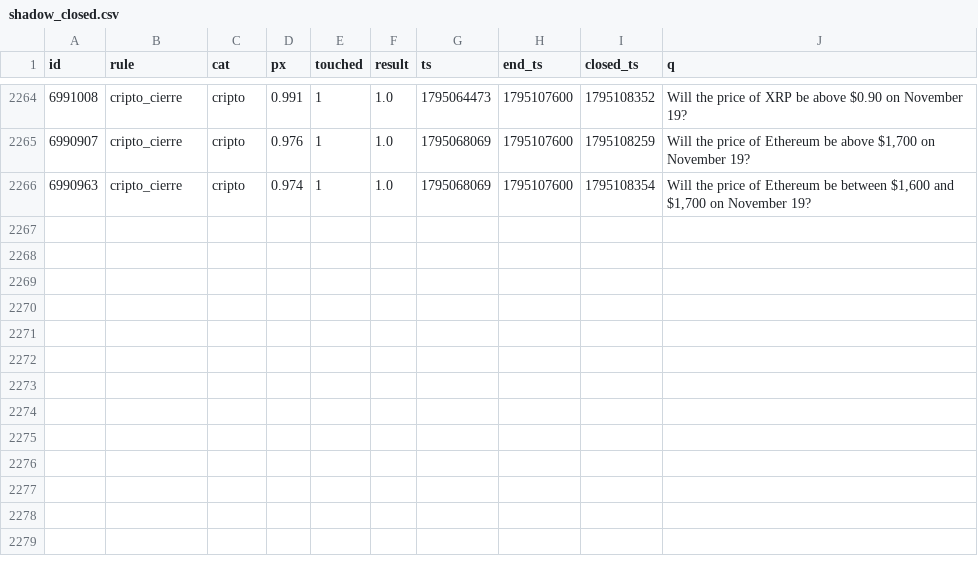
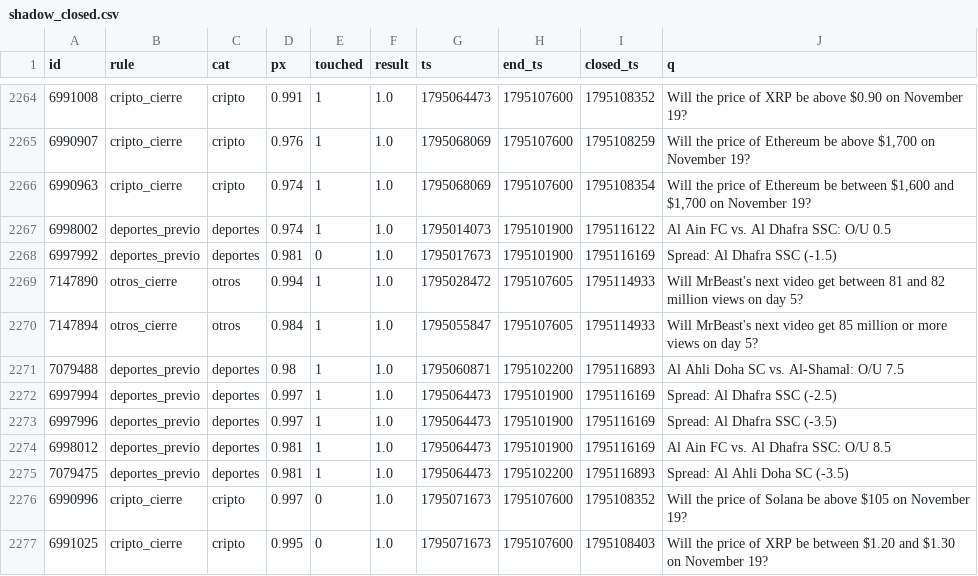
Before and after one commit to changelcerdajr-svg/changelpina, a CSV file: sweeper/data/paper/shadow_closed.csv, drawn as a sheet; only a part is shown, gaps mark what is left out.

```diff
--- a/sweeper/data/paper/shadow_closed.csv
+++ b/sweeper/data/paper/shadow_closed.csv
@@ -2266 +2266,12 @@ id,rule,cat,px,touched,result,ts,end_ts,closed_ts,q
 6990963,cripto_cierre,cripto,0.974,1,1.0,1795068069,1795107600,1795108354,"Will the price of Ethereum be between $1,600 and $1,700 on November 19?"
+6998002,deportes_previo,deportes,0.974,1,1.0,1795014073,1795101900,1795116122,Al Ain FC vs. Al Dhafra SSC: O/U 0.5
+6997992,deportes_previo,deportes,0.981,0,1.0,1795017673,1795101900,1795116169,Spread: Al Dhafra SSC (-1.5)
+7147890,otros_cierre,otros,0.994,1,1.0,1795028472,1795107605,1795114933,Will MrBeast's next video get between 81 and 82 million views on day 5?
+7147894,otros_cierre,otros,0.984,1,1.0,1795055847,1795107605,1795114933,Will MrBeast's next video get 85 million or more views on day 5?
+7079488,deportes_previo,deportes,0.98,1,1.0,1795060871,1795102200,1795116893,Al Ahli Doha SC vs. Al-Shamal: O/U 7.5
+6997994,deportes_previo,deportes,0.997,1,1.0,1795064473,1795101900,1795116169,Spread: Al Dhafra SSC (-2.5)
+6997996,deportes_previo,deportes,0.997,1,1.0,1795064473,1795101900,1795116169,Spread: Al Dhafra SSC (-3.5)
+6998012,deportes_previo,deportes,0.981,1,1.0,1795064473,1795101900,1795116169,Al Ain FC vs. Al Dhafra SSC: O/U 8.5
+7079475,deportes_previo,deportes,0.981,1,1.0,1795064473,1795102200,1795116893,Spread: Al Ahli Doha SC (-3.5)
+6990996,cripto_cierre,cripto,0.997,0,1.0,1795071673,1795107600,1795108352,Will the price of Solana be above $105 on November 19?
+6991025,cripto_cierre,cripto,0.995,0,1.0,1795071673,1795107600,1795108403,Will the price of XRP be between $1.20 and $1.30 on November 19?
```
Also changed, not shown: sweeper/data/paper_agresivo/shadow_closed.csv, 7 other files.
